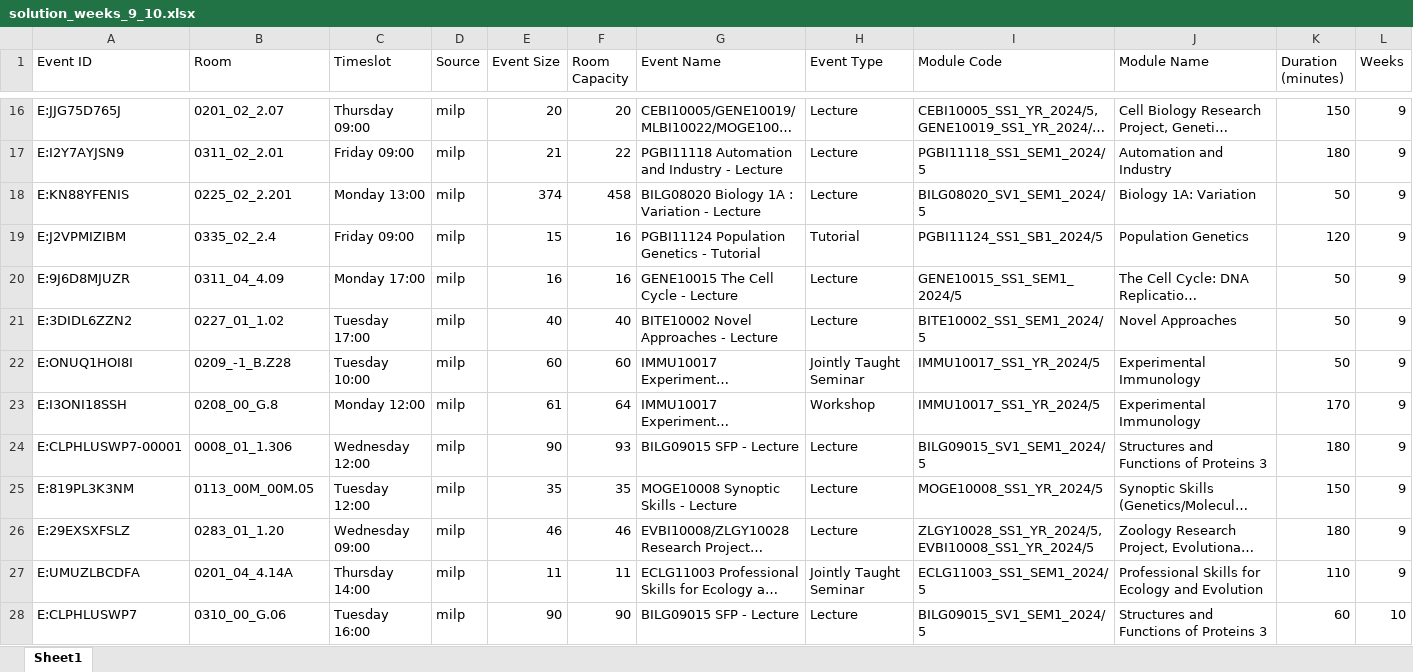
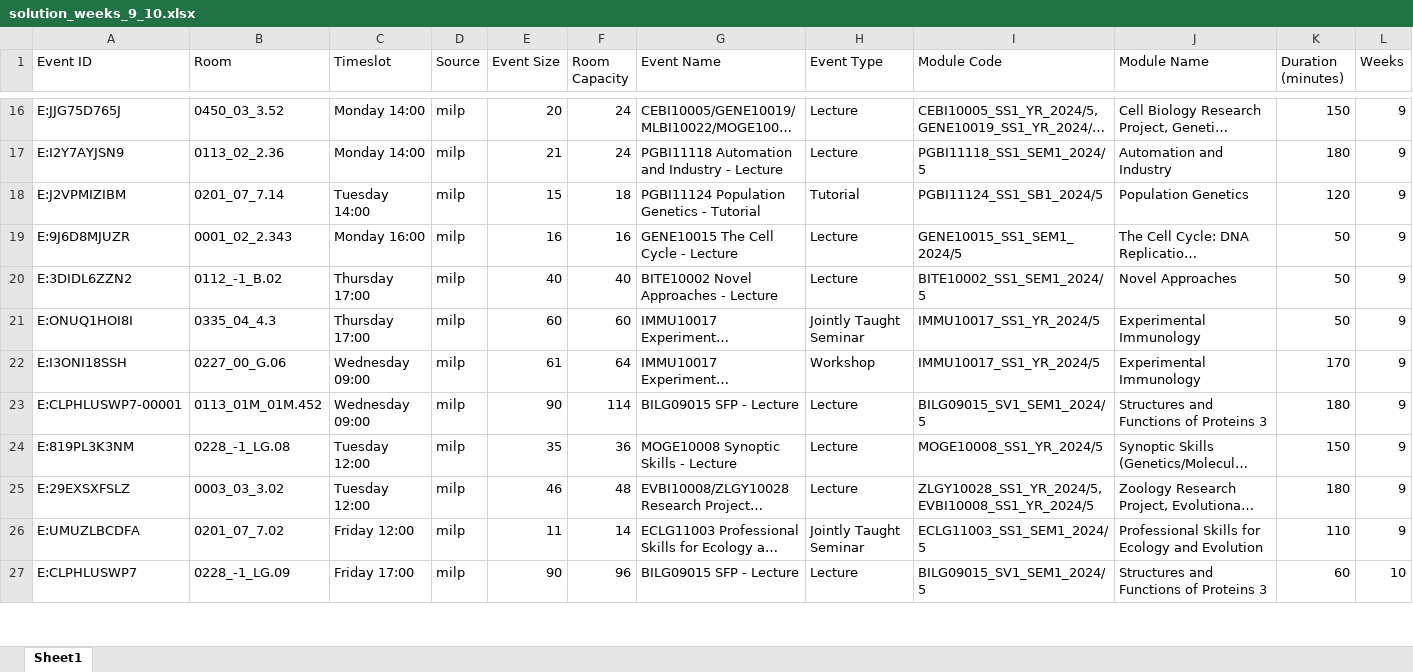
Before and after one commit to michaeltiller/TAOR-Group-Project, an Excel workbook: multiSchoolOutput/06_School_of_Biological_Sciences/solution_weeks_9_10.xlsx, sheet Sheet1, drawn as a sheet; only a part is shown, gaps mark what is left out; long unchanged cells end in …; values as stored, in another font and other column widths than the file's, no borders; removed rows and columns are numbered as before the commit, all else as after; rows hold the shown columns only; the diff covers the shown part only; the diff names each change by its address in the sheet, - before the commit and + after, or states it on an @@ line.

```diff
--- a/multiSchoolOutput/06_School_of_Biological_Sciences/solution_weeks_9_10.xlsx (sheet Sheet1)
+++ b/multiSchoolOutput/06_School_of_Biological_Sciences/solution_weeks_9_10.xlsx (sheet Sheet1)
-B16 (Room): 0201_02_2.07
+B16 (Room): 0450_03_3.52
-C16 (Timeslot): Thursday 09:00
+C16 (Timeslot): Monday 14:00
-F16 (Room Capacity): 20
+F16 (Room Capacity): 24
-B17 (Room): 0311_02_2.01
+B17 (Room): 0113_02_2.36
-C17 (Timeslot): Friday 09:00
+C17 (Timeslot): Monday 14:00
-F17 (Room Capacity): 22
+F17 (Room Capacity): 24
-row 18: E:KN88YFENIS | 0225_02_2.201 | Monday 13:00 | milp | 374 | 458 | BILG08020 Biology 1A : Variation - Lecture | Lecture | BILG08020_SV1_SEM1_2024/5 | Biology 1A: Variation | 50 | 9
-B18 (Room): 0335_02_2.4
+B18 (Room): 0201_07_7.14
-C18 (Timeslot): Friday 09:00
+C18 (Timeslot): Tuesday 14:00
-F18 (Room Capacity): 16
+F18 (Room Capacity): 18
-B19 (Room): 0311_04_4.09
+B19 (Room): 0001_02_2.343
-C19 (Timeslot): Monday 17:00
+C19 (Timeslot): Monday 16:00
-B20 (Room): 0227_01_1.02
+B20 (Room): 0112_-1_B.02
-C20 (Timeslot): Tuesday 17:00
+C20 (Timeslot): Thursday 17:00
-B21 (Room): 0209_-1_B.Z28
+B21 (Room): 0335_04_4.3
-C21 (Timeslot): Tuesday 10:00
+C21 (Timeslot): Thursday 17:00
-B22 (Room): 0208_00_G.8
+B22 (Room): 0227_00_G.06
-C22 (Timeslot): Monday 12:00
+C22 (Timeslot): Wednesday 09:00
-B23 (Room): 0008_01_1.306
+B23 (Room): 0113_01M_01M.452
-C23 (Timeslot): Wednesday 12:00
+C23 (Timeslot): Wednesday 09:00
-F23 (Room Capacity): 93
+F23 (Room Capacity): 114
-B24 (Room): 0113_00M_00M.05
+B24 (Room): 0228_-1_LG.08
-F24 (Room Capacity): 35
+F24 (Room Capacity): 36
-B25 (Room): 0283_01_1.20
+B25 (Room): 0003_03_3.02
-C25 (Timeslot): Wednesday 09:00
+C25 (Timeslot): Tuesday 12:00
-F25 (Room Capacity): 46
+F25 (Room Capacity): 48
-B26 (Room): 0201_04_4.14A
+B26 (Room): 0201_07_7.02
-C26 (Timeslot): Thursday 14:00
+C26 (Timeslot): Friday 12:00
-F26 (Room Capacity): 11
+F26 (Room Capacity): 14
-B27 (Room): 0310_00_G.06
+B27 (Room): 0228_-1_LG.09
-C27 (Timeslot): Tuesday 16:00
+C27 (Timeslot): Friday 17:00
-F27 (Room Capacity): 90
+F27 (Room Capacity): 96
```
Also changed, not shown: 5 removed rows and 348 edited cells elsewhere in this sheet, combined_output.xlsx, multiSchoolOutput/01_Business_School/solution_weeks_9_10.xlsx, 25 other files.
